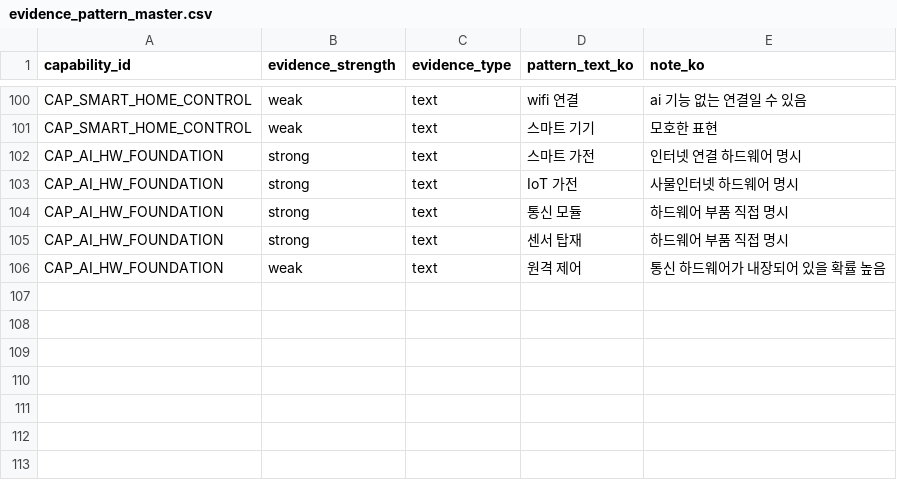
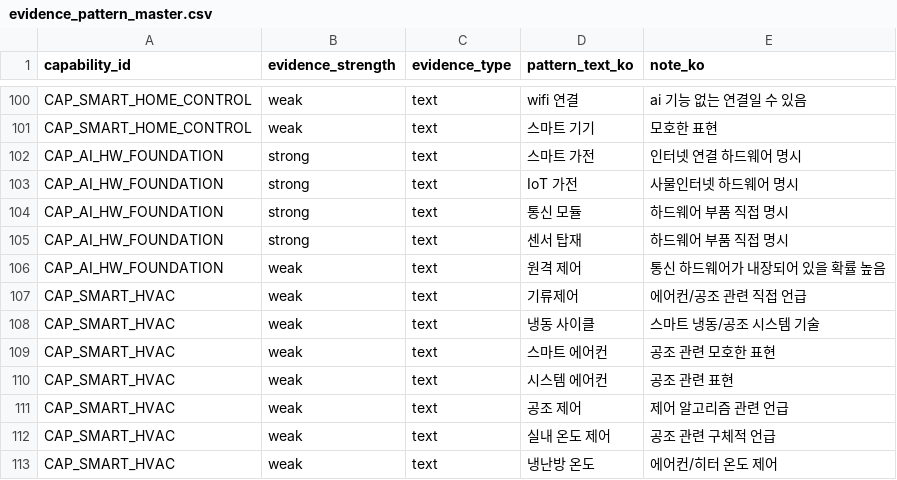
Before and after one commit to yejxjj/AI-ESA, a CSV file: ontology/evidence_pattern_master.csv, drawn as a sheet; only a part is shown, gaps mark what is left out.

```diff
--- a/ontology/evidence_pattern_master.csv
+++ b/ontology/evidence_pattern_master.csv
@@ -106 +106,8 @@ CAP_AI_HW_FOUNDATION,strong,text,센서 탑재,하드웨어 부품 직접 명시
 CAP_AI_HW_FOUNDATION,weak,text,원격 제어,통신 하드웨어가 내장되어 있을 확률 높음
+CAP_SMART_HVAC,weak,text,기류제어,에어컨/공조 관련 직접 언급
+CAP_SMART_HVAC,weak,text,냉동 사이클,스마트 냉동/공조 시스템 기술
+CAP_SMART_HVAC,weak,text,스마트 에어컨,공조 관련 모호한 표현
+CAP_SMART_HVAC,weak,text,시스템 에어컨,공조 관련 표현
+CAP_SMART_HVAC,weak,text,공조 제어,제어 알고리즘 관련 언급
+CAP_SMART_HVAC,weak,text,실내 온도 제어,공조 관련 구체적 언급
+CAP_SMART_HVAC,weak,text,냉난방 온도,에어컨/히터 온도 제어
```
Also changed, not shown: ontology/ai_capability_master.csv, ontology/capability_requirement_master.csv, 3 other files.
